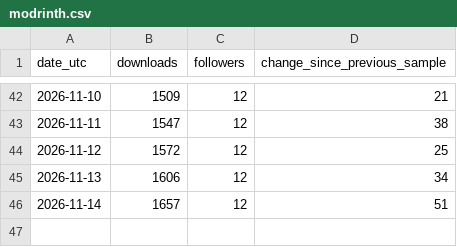
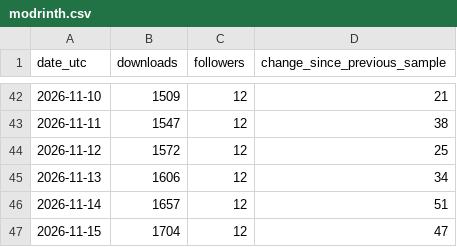
Before and after one commit to kharitonov-egor/family_tree, a CSV file: docs/metrics/modrinth.csv, drawn as a sheet; only a part is shown, gaps mark what is left out.

```diff
--- a/docs/metrics/modrinth.csv
+++ b/docs/metrics/modrinth.csv
@@ -46 +46,2 @@ date_utc,downloads,followers,change_since_previous_sample
 2026-11-14,1657,12,51
+2026-11-15,1704,12,47
```
Also changed, not shown: 2 other files.
